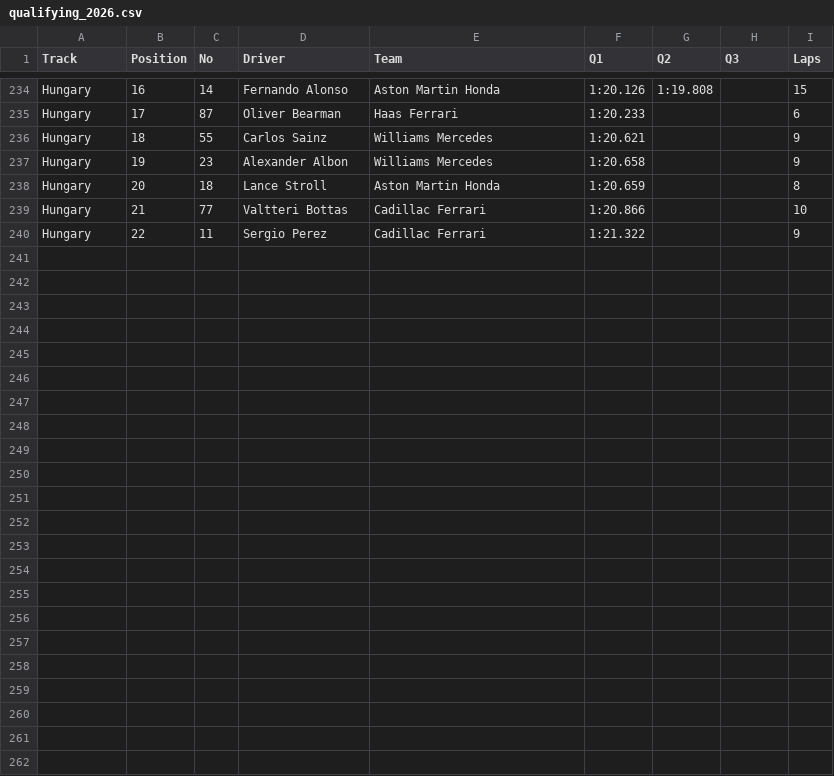
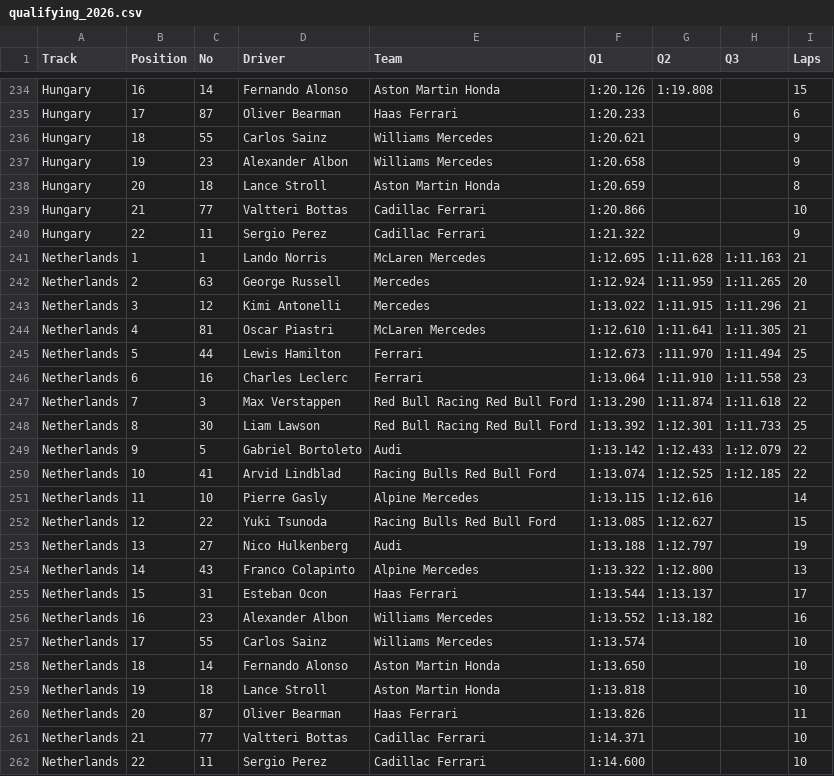
Before and after one commit to camh000/World-cup-predictor, a CSV file: data/f1/qualifying_2026.csv, drawn as a sheet; only a part is shown, gaps mark what is left out; the diff names each change by its address in the sheet, - before the commit and + after, or states it on an @@ line.

```diff
--- a/data/f1/qualifying_2026.csv
+++ b/data/f1/qualifying_2026.csv
+row 241: Netherlands | 1 | 1 | Lando Norris | McLaren Mercedes | 1:12.695 | 1:11.628 | 1:11.163 | 21
+row 242: Netherlands | 2 | 63 | George Russell | Mercedes | 1:12.924 | 1:11.959 | 1:11.265 | 20
+row 243: Netherlands | 3 | 12 | Kimi Antonelli | Mercedes | 1:13.022 | 1:11.915 | 1:11.296 | 21
+row 244: Netherlands | 4 | 81 | Oscar Piastri | McLaren Mercedes | 1:12.610 | 1:11.641 | 1:11.305 | 21
+row 245: Netherlands | 5 | 44 | Lewis Hamilton | Ferrari | 1:12.673 | :111.970 | 1:11.494 | 25
+row 246: Netherlands | 6 | 16 | Charles Leclerc | Ferrari | 1:13.064 | 1:11.910 | 1:11.558 | 23
+row 247: Netherlands | 7 | 3 | Max Verstappen | Red Bull Racing Red Bull Ford | 1:13.290 | 1:11.874 | 1:11.618 | 22
+row 248: Netherlands | 8 | 30 | Liam Lawson | Red Bull Racing Red Bull Ford | 1:13.392 | 1:12.301 | 1:11.733 | 25
+row 249: Netherlands | 9 | 5 | Gabriel Bortoleto | Audi | 1:13.142 | 1:12.433 | 1:12.079 | 22
+row 250: Netherlands | 10 | 41 | Arvid Lindblad | Racing Bulls Red Bull Ford | 1:13.074 | 1:12.525 | 1:12.185 | 22
+row 251: Netherlands | 11 | 10 | Pierre Gasly | Alpine Mercedes | 1:13.115 | 1:12.616 |  | 14
+row 252: Netherlands | 12 | 22 | Yuki Tsunoda | Racing Bulls Red Bull Ford | 1:13.085 | 1:12.627 |  | 15
+row 253: Netherlands | 13 | 27 | Nico Hulkenberg | Audi | 1:13.188 | 1:12.797 |  | 19
+row 254: Netherlands | 14 | 43 | Franco Colapinto | Alpine Mercedes | 1:13.322 | 1:12.800 |  | 13
+row 255: Netherlands | 15 | 31 | Esteban Ocon | Haas Ferrari | 1:13.544 | 1:13.137 |  | 17
+row 256: Netherlands | 16 | 23 | Alexander Albon | Williams Mercedes | 1:13.552 | 1:13.182 |  | 16
+row 257: Netherlands | 17 | 55 | Carlos Sainz | Williams Mercedes | 1:13.574 |  |  | 10
+row 258: Netherlands | 18 | 14 | Fernando Alonso | Aston Martin Honda | 1:13.650 |  |  | 10
+row 259: Netherlands | 19 | 18 | Lance Stroll | Aston Martin Honda | 1:13.818 |  |  | 10
+row 260: Netherlands | 20 | 87 | Oliver Bearman | Haas Ferrari | 1:13.826 |  |  | 11
+row 261: Netherlands | 21 | 77 | Valtteri Bottas | Cadillac Ferrari | 1:14.371 |  |  | 10
+row 262: Netherlands | 22 | 11 | Sergio Perez | Cadillac Ferrari | 1:14.600 |  |  | 10
```
Also changed, not shown: data/f1/race_results_2026.csv, data/f1/sprint_results_2026.csv, 3 other files.
